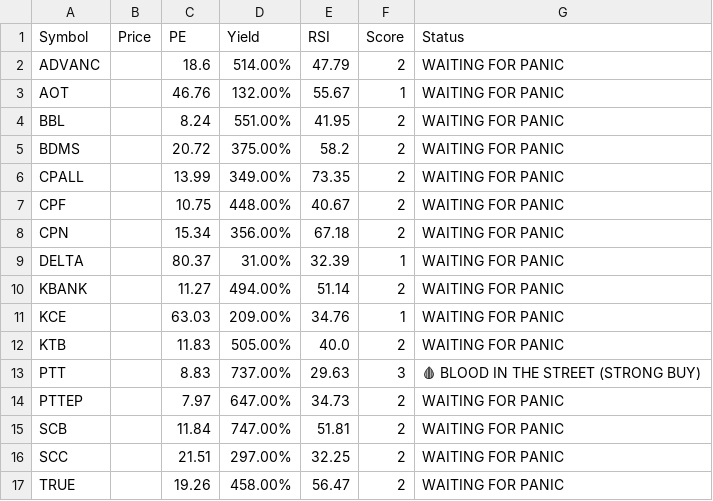
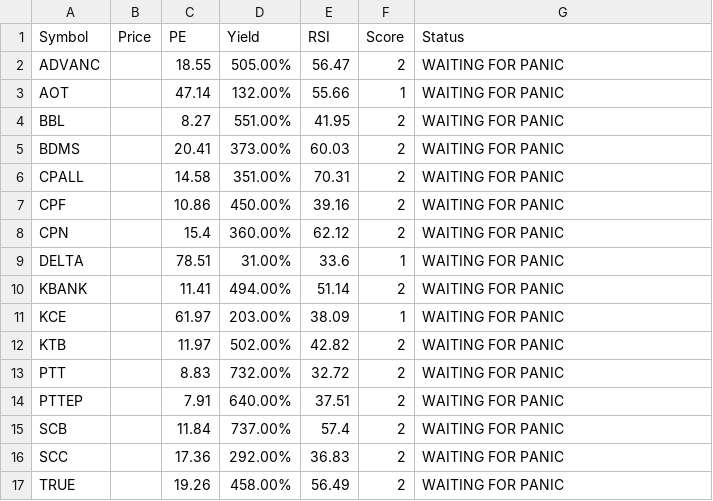
Before and after one commit to dcce-dccre/thai-stock-scanner, a CSV file: data.csv, drawn as a sheet.

```diff
--- a/data.csv
+++ b/data.csv
@@ -1,17 +1,17 @@
 Symbol,Price,PE,Yield,RSI,Score,Status
-ADVANC,,18.6,514.00%,47.79,2,WAITING FOR PANIC
-AOT,,46.76,132.00%,55.67,1,WAITING FOR PANIC
-BBL,,8.24,551.00%,41.95,2,WAITING FOR PANIC
-BDMS,,20.72,375.00%,58.2,2,WAITING FOR PANIC
-CPALL,,13.99,349.00%,73.35,2,WAITING FOR PANIC
-CPF,,10.75,448.00%,40.67,2,WAITING FOR PANIC
-CPN,,15.34,356.00%,67.18,2,WAITING FOR PANIC
-DELTA,,80.37,31.00%,32.39,1,WAITING FOR PANIC
-KBANK,,11.27,494.00%,51.14,2,WAITING FOR PANIC
-KCE,,63.03,209.00%,34.76,1,WAITING FOR PANIC
-KTB,,11.83,505.00%,40.0,2,WAITING FOR PANIC
-PTT,,8.83,737.00%,29.63,3,🩸 BLOOD IN THE STREET (STRONG BUY)
-PTTEP,,7.97,647.00%,34.73,2,WAITING FOR PANIC
-SCB,,11.84,747.00%,51.81,2,WAITING FOR PANIC
-SCC,,21.51,297.00%,32.25,2,WAITING FOR PANIC
-TRUE,,19.26,458.00%,56.47,2,WAITING FOR PANIC
+ADVANC,,18.55,505.00%,56.47,2,WAITING FOR PANIC
+AOT,,47.14,132.00%,55.66,1,WAITING FOR PANIC
+BBL,,8.27,551.00%,41.95,2,WAITING FOR PANIC
+BDMS,,20.41,373.00%,60.03,2,WAITING FOR PANIC
+CPALL,,14.58,351.00%,70.31,2,WAITING FOR PANIC
+CPF,,10.86,450.00%,39.16,2,WAITING FOR PANIC
+CPN,,15.4,360.00%,62.12,2,WAITING FOR PANIC
+DELTA,,78.51,31.00%,33.6,1,WAITING FOR PANIC
+KBANK,,11.41,494.00%,51.14,2,WAITING FOR PANIC
+KCE,,61.97,203.00%,38.09,1,WAITING FOR PANIC
+KTB,,11.97,502.00%,42.82,2,WAITING FOR PANIC
+PTT,,8.83,732.00%,32.72,2,WAITING FOR PANIC
+PTTEP,,7.91,640.00%,37.51,2,WAITING FOR PANIC
+SCB,,11.84,737.00%,57.4,2,WAITING FOR PANIC
+SCC,,17.36,292.00%,36.83,2,WAITING FOR PANIC
+TRUE,,19.26,458.00%,56.49,2,WAITING FOR PANIC
```
